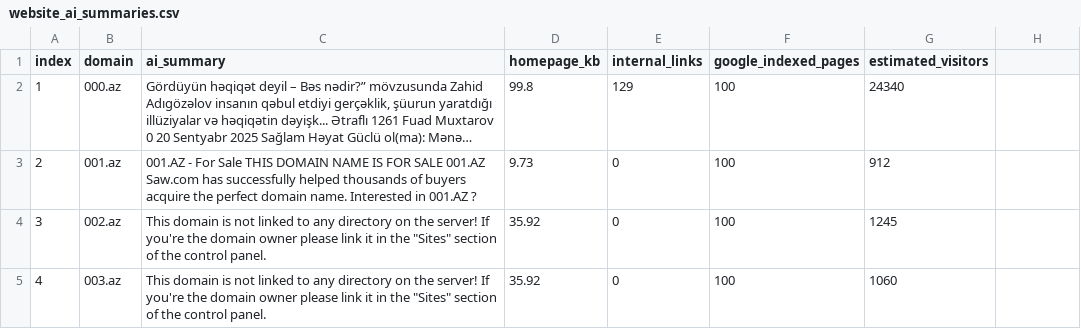
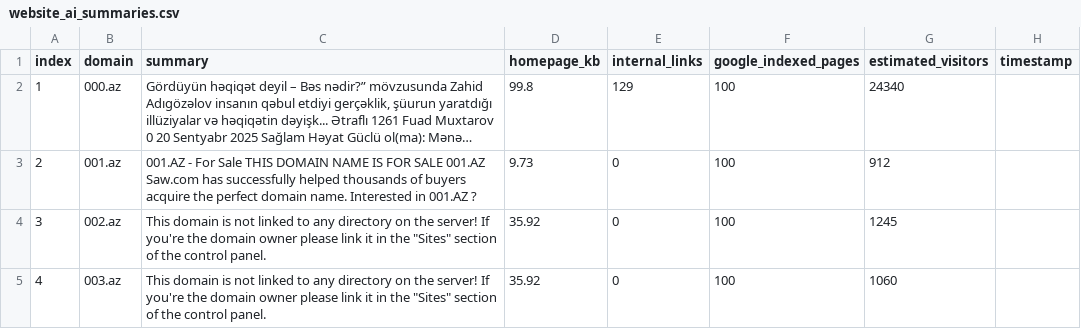
Before and after one commit to SaidRafili/AzerbaijanWebMonitoring, a CSV file: website_ai_summaries.csv, drawn as a sheet; only a part is shown; long unchanged cells end in …; the diff names each change by its address in the sheet, - before the commit and + after, or states it on an @@ line.

```diff
--- a/website_ai_summaries.csv
+++ b/website_ai_summaries.csv
-C1: ai_summary
+C1: summary
-H1: (empty)
+H1: timestamp
```
